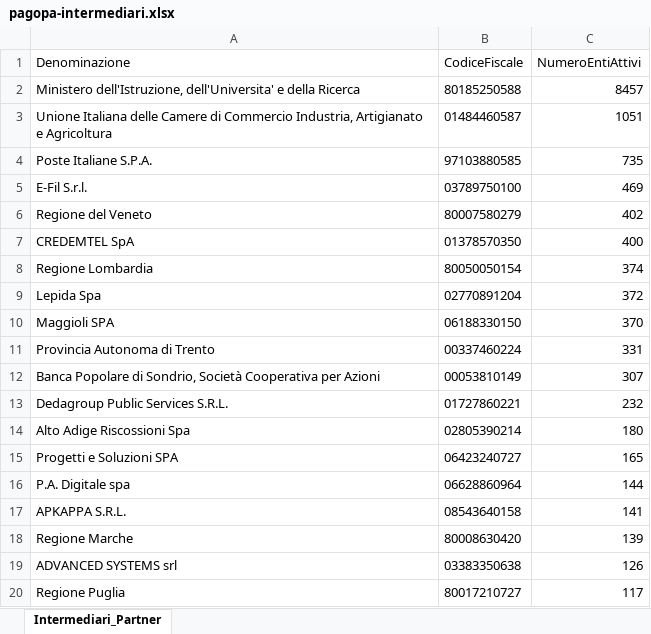
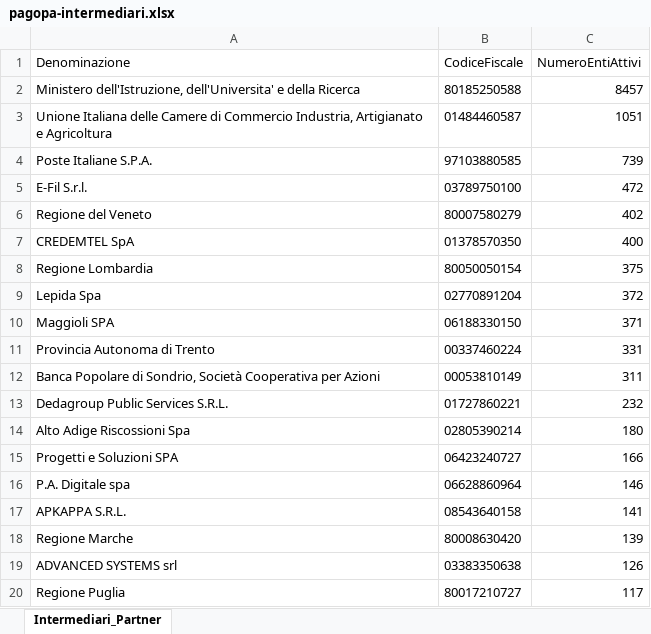
Before and after one commit to pagopa/site-pagopa.gov.it, an Excel workbook: data/pagopa-intermediari.xlsx, sheet Intermediari_Partner, drawn as a sheet; only a part is shown; values as stored, in another font and other column widths than the file's, no borders; the diff covers the shown part only; the diff names each change by its address in the sheet, - before the commit and + after, or states it on an @@ line.

```diff
--- a/data/pagopa-intermediari.xlsx (sheet Intermediari_Partner)
+++ b/data/pagopa-intermediari.xlsx (sheet Intermediari_Partner)
-C4 (NumeroEntiAttivi): 735
+C4 (NumeroEntiAttivi): 739
-C5 (NumeroEntiAttivi): 469
+C5 (NumeroEntiAttivi): 472
-C8 (NumeroEntiAttivi): 374
+C8 (NumeroEntiAttivi): 375
-C10 (NumeroEntiAttivi): 370
+C10 (NumeroEntiAttivi): 371
-C12 (NumeroEntiAttivi): 307
+C12 (NumeroEntiAttivi): 311
-C15 (NumeroEntiAttivi): 165
+C15 (NumeroEntiAttivi): 166
-C16 (NumeroEntiAttivi): 144
+C16 (NumeroEntiAttivi): 146
```
Also changed, not shown: 4 added rows, 3 removed rows, 12 moved rows and 3 edited cells elsewhere in this sheet, data/pagopa-psp.xlsx, 3 other files.
